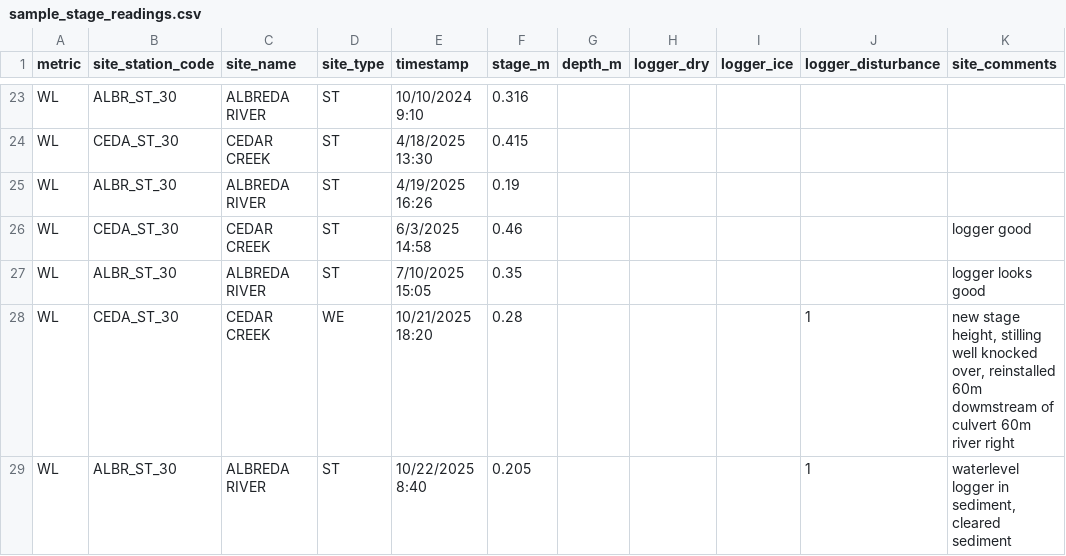
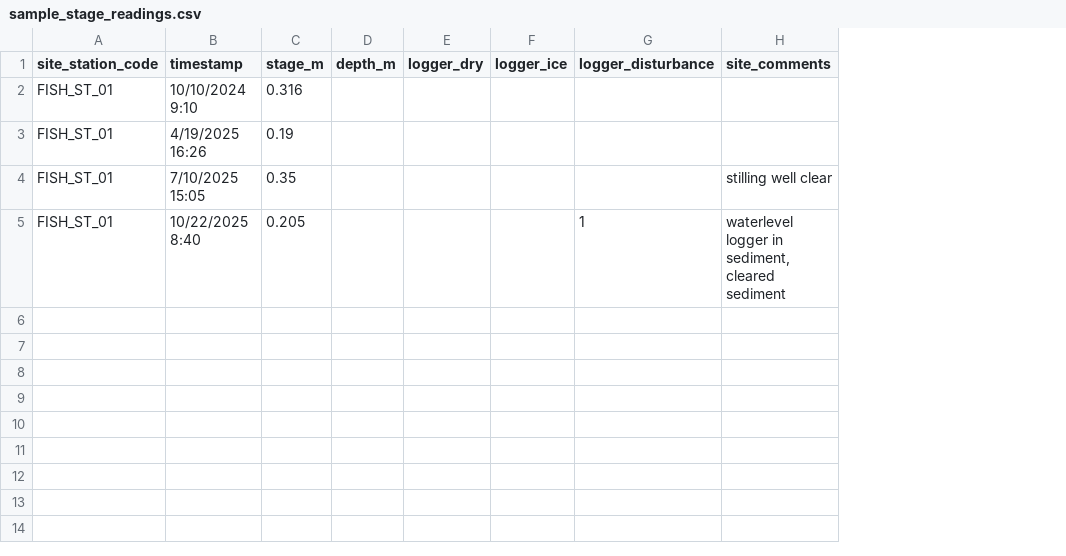
Before and after one commit to dfo-pacific-science/waterlogged-shiny, a CSV file: www/sample_stage_readings.csv, drawn as a sheet; only a part is shown, gaps mark what is left out; removed rows and columns are numbered as before the commit, all else as after; the diff covers the shown part only; the diff names each change by its address in the sheet, - before the commit and + after, or states it on an @@ line.

Commit message:
IN PROG updating datasets, issues with data preview/loading

```diff
--- a/www/sample_stage_readings.csv
+++ b/www/sample_stage_readings.csv
-column A (metric), row 23: WL; row 25: WL; row 27: WL; row 29: WL
-column C (site_name), row 23: ALBREDA RIVER; row 25: ALBREDA RIVER; row 27: ALBREDA RIVER; row 29: ALBREDA RIVER
-column D (site_type), row 23: ST; row 25: ST; row 27: ST; row 29: ST
-A2 (site_station_code): ALBR_ST_30
+A2 (site_station_code): FISH_ST_01
-row 24: WL | CEDA_ST_30 | CEDAR CREEK | ST | 4/18/2025 13:30 | 0.415
-A3 (site_station_code): ALBR_ST_30
+A3 (site_station_code): FISH_ST_01
-row 26: WL | CEDA_ST_30 | CEDAR CREEK | ST | 6/3/2025 14:58 | 0.46 |  |  |  |  | logger good
-A4 (site_station_code): ALBR_ST_30
+A4 (site_station_code): FISH_ST_01
-H4 (site_comments): logger looks good
+H4 (site_comments): stilling well clear
-row 28: WL | CEDA_ST_30 | CEDAR CREEK | WE | 10/21/2025 18:20 | 0.28 |  |  |  | 1 | new stage height, stilling well knocked over, reinstalled 60m dowmstream of culvert 60m river right
-A5 (site_station_code): ALBR_ST_30
+A5 (site_station_code): FISH_ST_01
```
Also changed, not shown: 21 removed rows elsewhere in this file, inst/extdata/benchmarks.csv, 13 other files.
